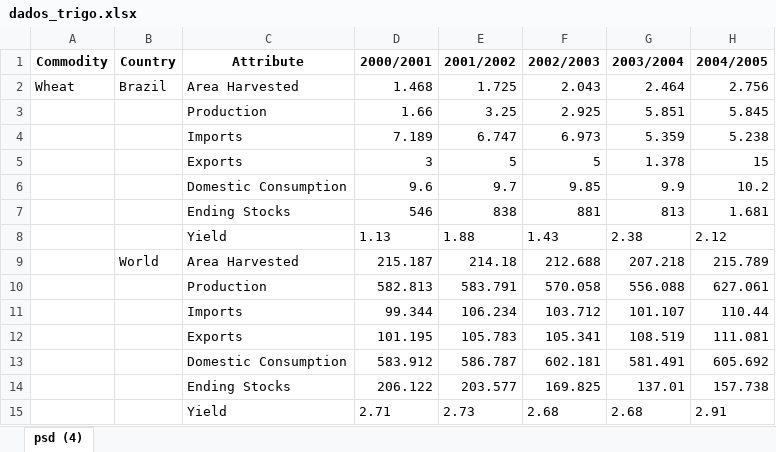
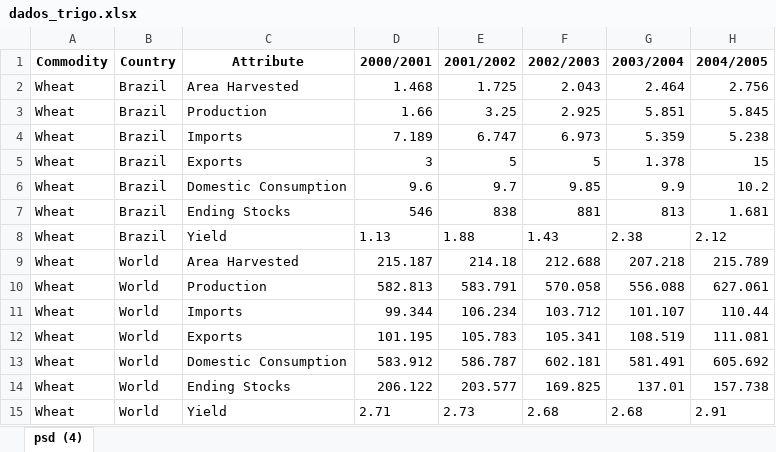
Before and after one commit to mat-haug/Dados-Desafio-LEK, an Excel workbook: dados_trigo.xlsx, sheet psd (4), drawn as a sheet; only a part is shown; values as stored, in another font and other column widths than the file's, no borders; the diff names each change by its address in the sheet, - before the commit and + after, or states it on an @@ line.

```diff
--- a/dados_trigo.xlsx (sheet psd (4))
+++ b/dados_trigo.xlsx (sheet psd (4))
-A3:A15 (Commodity): (empty)
+A3:A15 (Commodity): Wheat
-B3:B8 (Country): (empty)
+B3:B8 (Country): Brazil
-B10:B15 (Country): (empty)
+B10:B15 (Country): World
```
Also changed, not shown: dados_açucar.xlsx, dados_cafe.xlsx, 2 other files.
